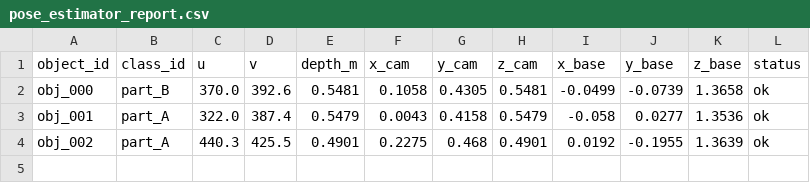
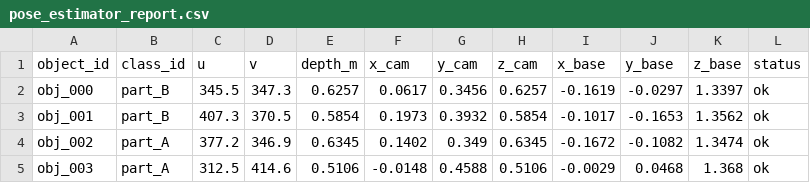
Before and after one commit to Royal2005-coder/hrc2026-team3, a CSV file: lab_outputs/perception/pose_estimator_report.csv, drawn as a sheet.

```diff
--- a/lab_outputs/perception/pose_estimator_report.csv
+++ b/lab_outputs/perception/pose_estimator_report.csv
@@ -1,4 +1,5 @@
 object_id,class_id,u,v,depth_m,x_cam,y_cam,z_cam,x_base,y_base,z_base,status
-obj_000,part_B,370.0,392.6,0.5481,0.1058,0.4305,0.5481,-0.0499,-0.0739,1.3658,ok
-obj_001,part_A,322.0,387.4,0.5479,0.0043,0.4158,0.5479,-0.058,0.0277,1.3536,ok
-obj_002,part_A,440.3,425.5,0.4901,0.2275,0.468,0.4901,0.0192,-0.1955,1.3639,ok
+obj_000,part_B,345.5,347.3,0.6257,0.0617,0.3456,0.6257,-0.1619,-0.0297,1.3397,ok
+obj_001,part_B,407.3,370.5,0.5854,0.1973,0.3932,0.5854,-0.1017,-0.1653,1.3562,ok
+obj_002,part_A,377.2,346.9,0.6345,0.1402,0.349,0.6345,-0.1672,-0.1082,1.3474,ok
+obj_003,part_A,312.5,414.6,0.5106,-0.0148,0.4588,0.5106,-0.0029,0.0468,1.368,ok
```
Also changed, not shown: 9 other files.
